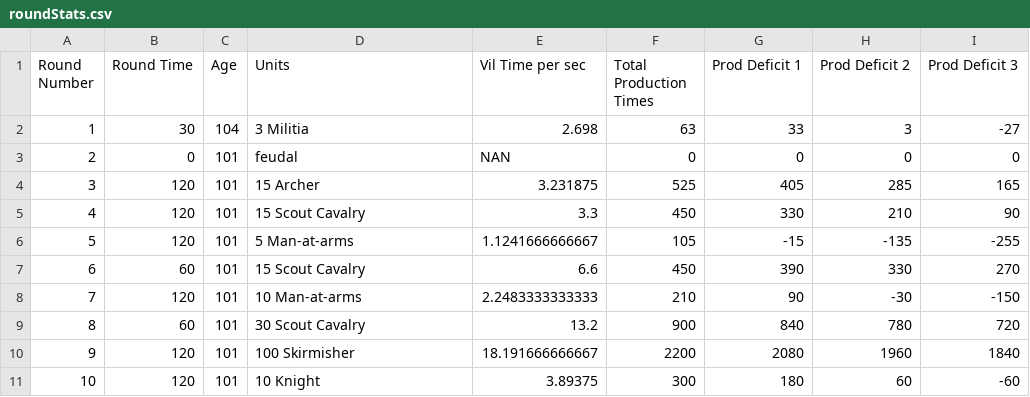
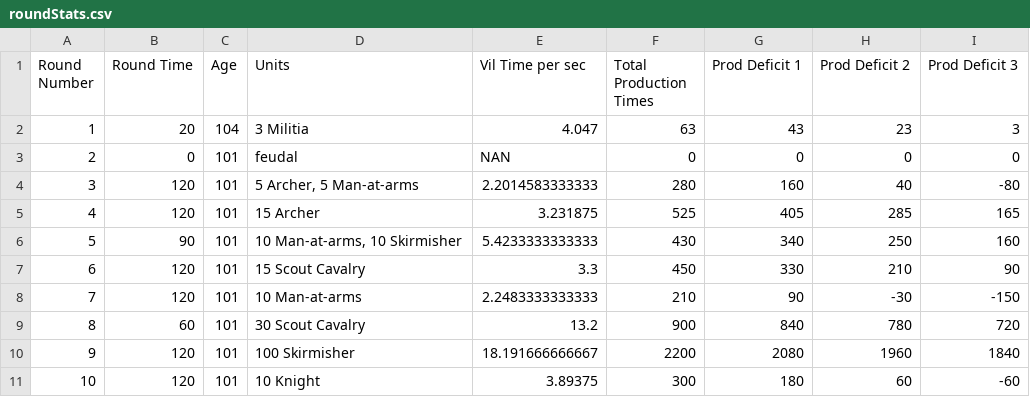
Before and after one commit to JLonghurst/AOE_Wave_Survival, a CSV file: Data/roundStats.csv, drawn as a sheet.

```diff
--- a/Data/roundStats.csv
+++ b/Data/roundStats.csv
@@ -1,8 +1,8 @@
 "Round Number","Round Time",Age,Units,"Vil Time per sec","Total Production Times","Prod Deficit 1","Prod Deficit 2","Prod Deficit 3"
-1,30,104,"3 Militia",2.698,63,33,3,-27
+1,20,104,"3 Militia",4.047,63,43,23,3
 2,0,101,feudal,NAN,0,0,0,0
-3,120,101,"15 Archer",3.231875,525,405,285,165
-4,120,101,"15 Scout Cavalry",3.3,450,330,210,90
-5,120,101,"5 Man-at-arms",1.1241666666667,105,-15,-135,-255
-6,60,101,"15 Scout Cavalry",6.6,450,390,330,270
+3,120,101,"5 Archer, 5 Man-at-arms",2.2014583333333,280,160,40,-80
+4,120,101,"15 Archer",3.231875,525,405,285,165
+5,90,101,"10 Man-at-arms, 10 Skirmisher",5.4233333333333,430,340,250,160
+6,120,101,"15 Scout Cavalry",3.3,450,330,210,90
 7,120,101,"10 Man-at-arms",2.2483333333333,210,90,-30,-150
```
Also changed, not shown: 6 other files.
